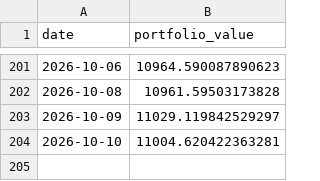
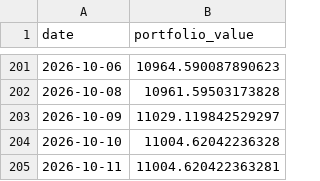
Before and after one commit to matsumma/ai-investment-agent, a CSV file: portfolio_value.csv, drawn as a sheet; only a part is shown, gaps mark what is left out.

```diff
--- a/portfolio_value.csv
+++ b/portfolio_value.csv
@@ -203,2 +203,3 @@ date,portfolio_value
 2026-10-09,11029.119842529297
-2026-10-10,11004.620422363281
+2026-10-10,11004.62042236328
+2026-10-11,11004.620422363281
```
Also changed, not shown: history.csv.
